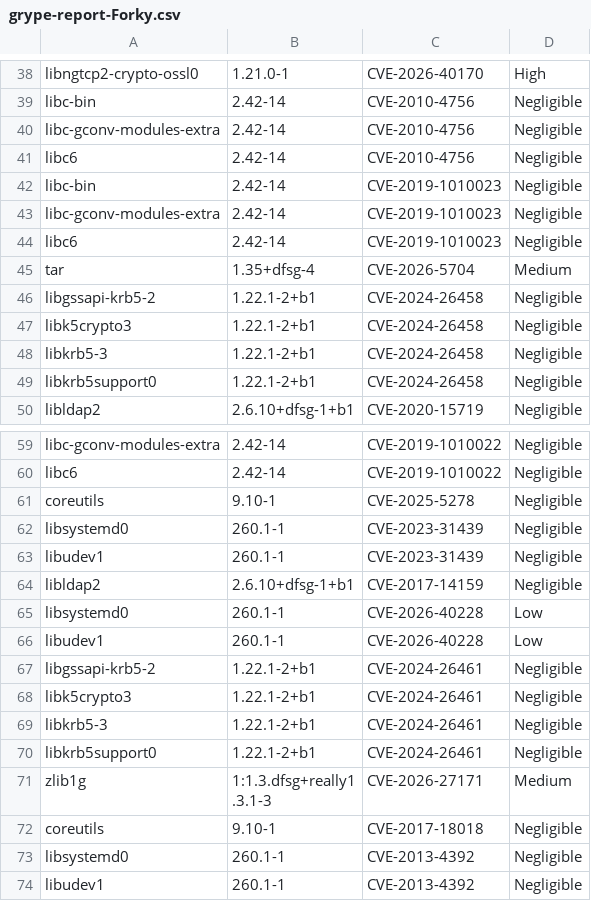
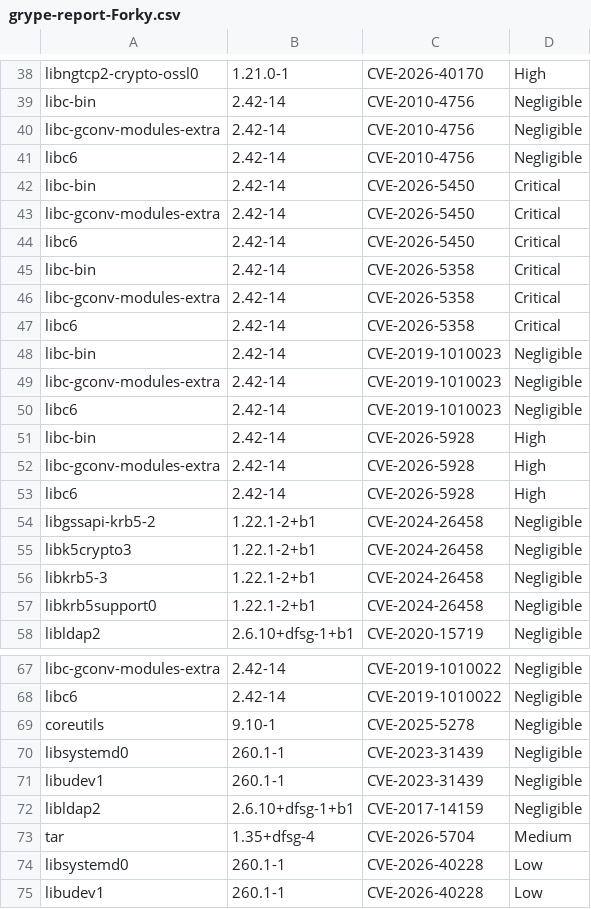
Before and after one commit to AnchorLayer/docker-baseimage-debian, a CSV file: vuln-reports-Forky/grype-report-Forky.csv, drawn as a sheet; only a part is shown, gaps mark what is left out; the shorter side is filled out with more unchanged rows.

```diff
--- a/vuln-reports-Forky/grype-report-Forky.csv
+++ b/vuln-reports-Forky/grype-report-Forky.csv
@@ -41,2 +41,8 @@
 "libc6","2.42-14","CVE-2010-4756","Negligible"
+"libc-bin","2.42-14","CVE-2026-5450","Critical"
+"libc-gconv-modules-extra","2.42-14","CVE-2026-5450","Critical"
+"libc6","2.42-14","CVE-2026-5450","Critical"
+"libc-bin","2.42-14","CVE-2026-5358","Critical"
+"libc-gconv-modules-extra","2.42-14","CVE-2026-5358","Critical"
+"libc6","2.42-14","CVE-2026-5358","Critical"
 "libc-bin","2.42-14","CVE-2019-1010023","Negligible"
@@ -44,3 +50,5 @@
 "libc6","2.42-14","CVE-2019-1010023","Negligible"
-"tar","1.35+dfsg-4","CVE-2026-5704","Medium"
+"libc-bin","2.42-14","CVE-2026-5928","High"
+"libc-gconv-modules-extra","2.42-14","CVE-2026-5928","High"
+"libc6","2.42-14","CVE-2026-5928","High"
 "libgssapi-krb5-2","1.22.1-2+b1","CVE-2024-26458","Negligible"
@@ -64,2 +72,3 @@
 "libldap2","2.6.10+dfsg-1+b1","CVE-2017-14159","Negligible"
+"tar","1.35+dfsg-4","CVE-2026-5704","Medium"
 "libsystemd0","260.1-1","CVE-2026-40228","Low"
```
Also changed, not shown: 6 other files.
